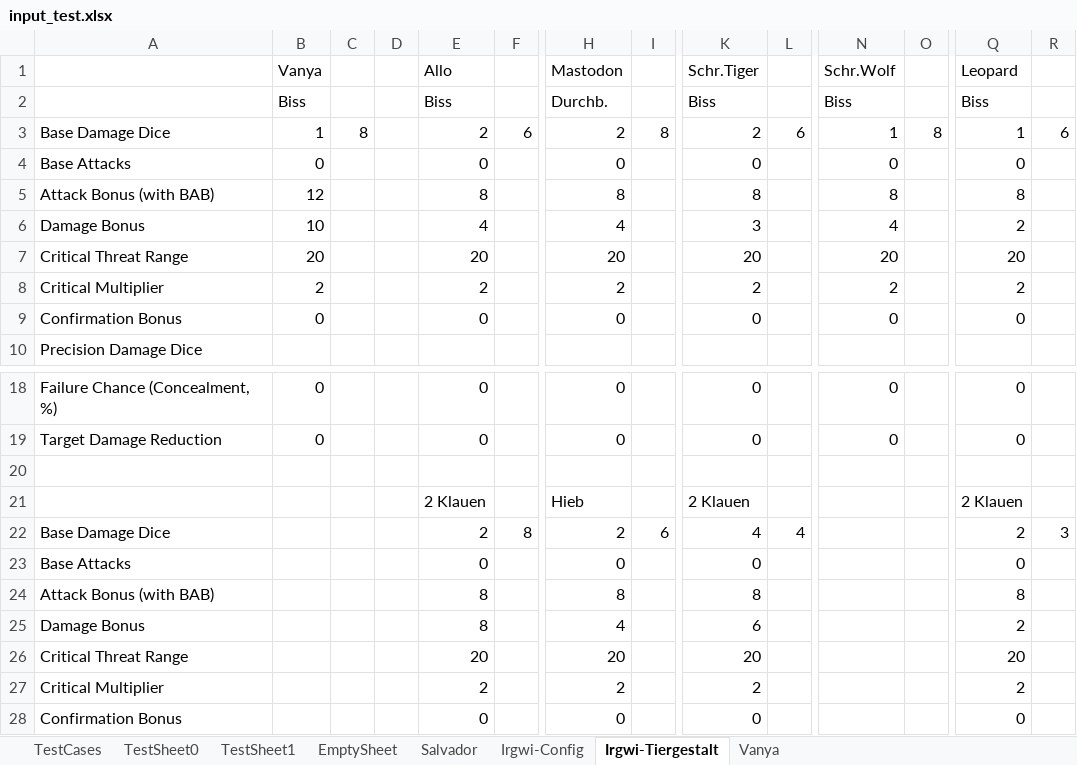
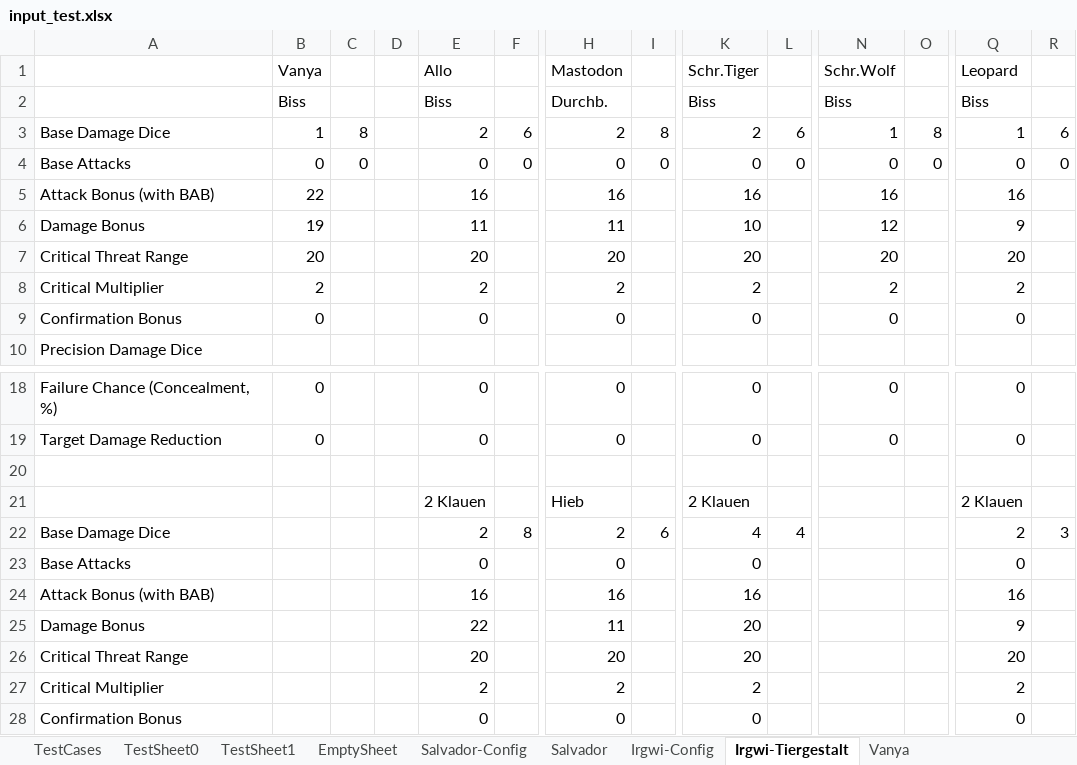
Before and after one commit to DeadlyKakao/damage-calc, an Excel workbook: input_test.xlsx, sheet Irgwi-Tiergestalt, drawn as a sheet; only a part is shown, gaps mark what is left out; values as stored, in another font and other column widths than the file's, no borders; removed rows and columns are numbered as before the commit, all else as after; rows hold the shown columns only; the diff names each change by its address in the sheet, - before the commit and + after, or states it on an @@ line.

Commit message:
New input sheets

```diff
--- a/input_test.xlsx (sheet Irgwi-Tiergestalt)
+++ b/input_test.xlsx (sheet Irgwi-Tiergestalt)
+sheet tab: Salvador-Config
-C4: (empty)
+C4: 0
-F4: (empty)
+F4: 0
-I4: (empty)
+I4: 0
-L4: (empty)
+L4: 0
-O4: (empty)
+O4: 0
-R4: (empty)
+R4: 0
-row 5: Attack Bonus (with BAB) | 12 |  |  | 8 |  | 8 |  | 8 |  | 8 |  | 8
-row 6: Damage Bonus | 10 |  |  | 4 |  | 4 |  | 3 |  | 4 |  | 2
+row 5: Attack Bonus (with BAB) | 22 |  |  | 16 |  | 16 |  | 16 |  | 16 |  | 16
+row 6: Damage Bonus | 19 |  |  | 11 |  | 11 |  | 10 |  | 12 |  | 9
-row 24: Attack Bonus (with BAB) |  |  |  | 8 |  | 8 |  | 8 |  |  |  | 8
-row 25: Damage Bonus |  |  |  | 8 |  | 4 |  | 6 |  |  |  | 2
+row 24: Attack Bonus (with BAB) |  |  |  | 16 |  | 16 |  | 16 |  |  |  | 16
+row 25: Damage Bonus |  |  |  | 22 |  | 11 |  | 20 |  |  |  | 9
```
Also changed, not shown: sheet Irgwi-Config, sheet Vanya, other sheet tabs, formulas that keep their value, 1 other file.
